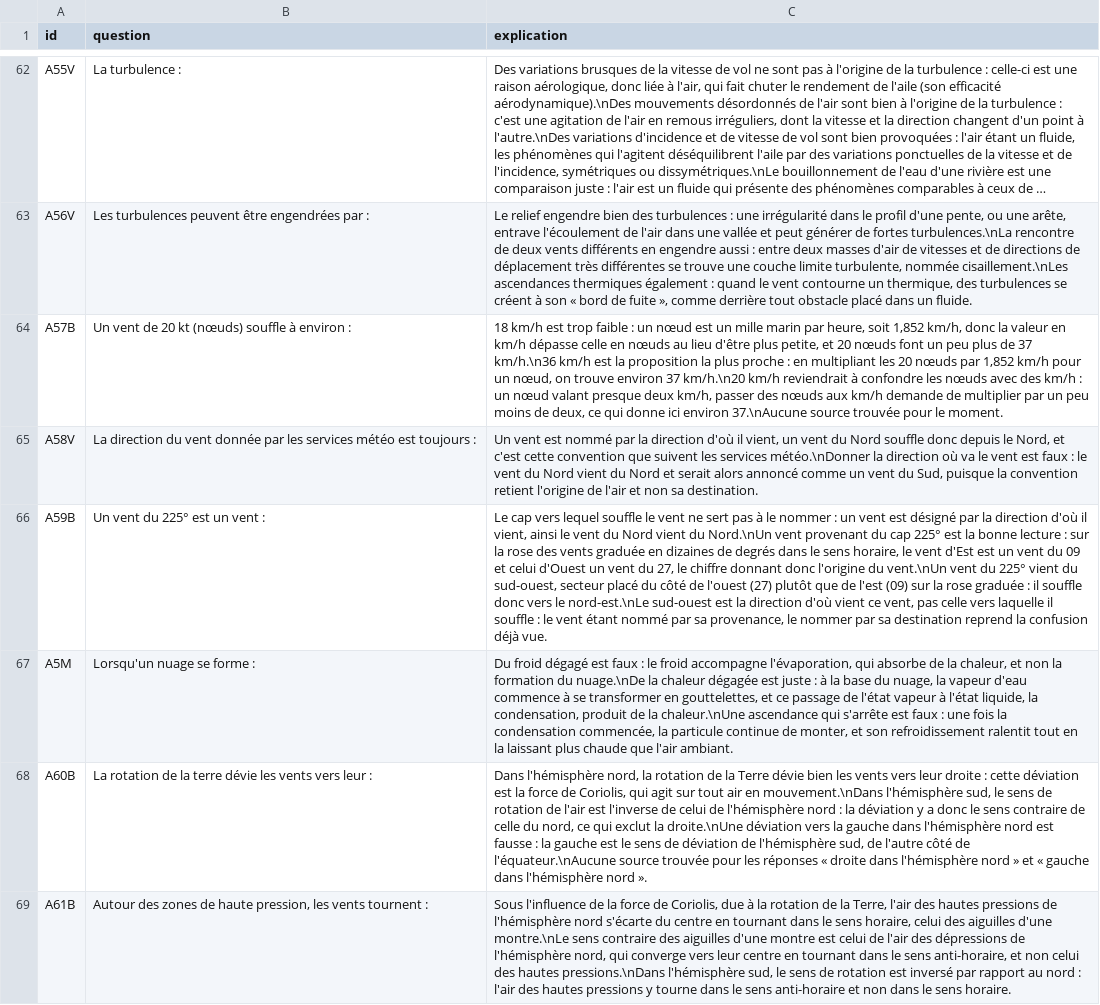
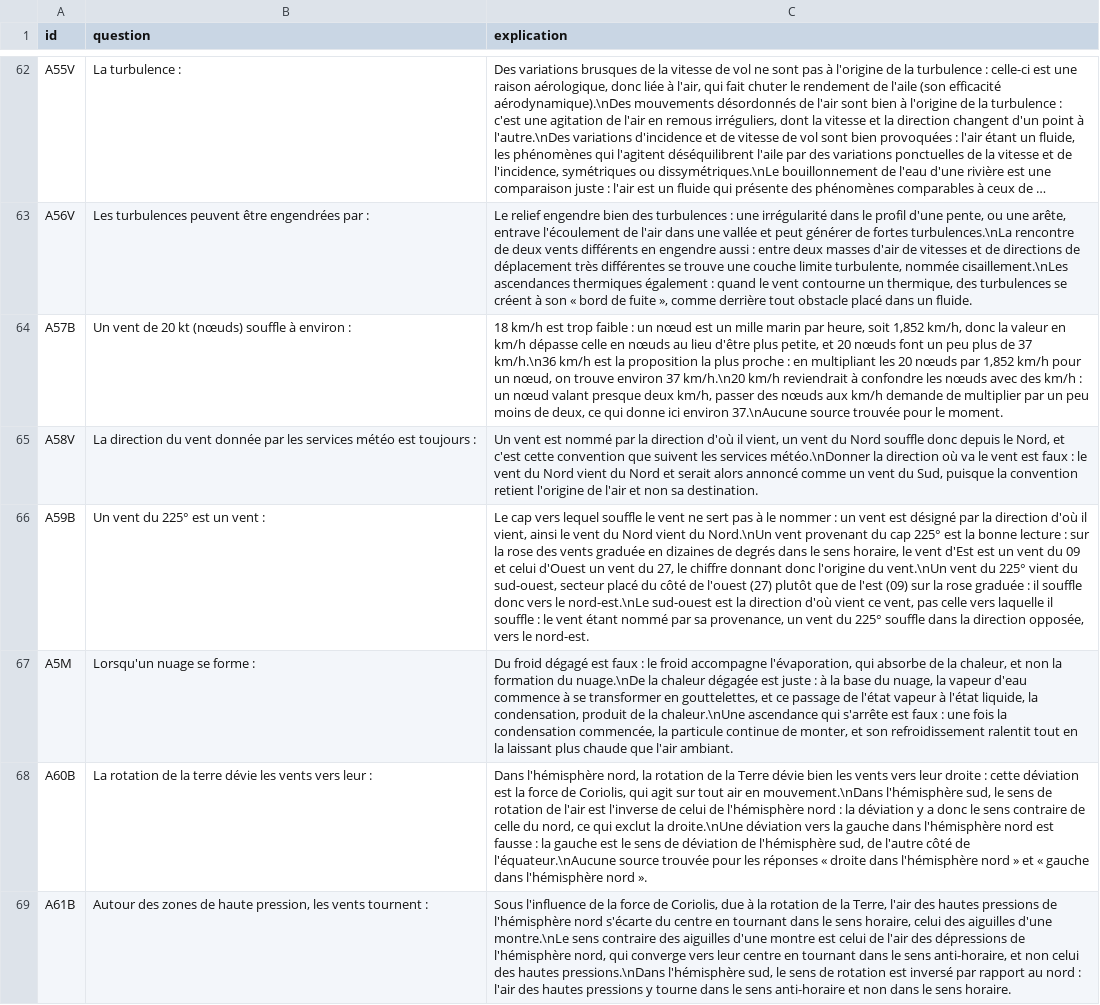
Before and after one commit to urbamax/AssistantParapente, a CSV file: js/data/qcm_ffvl_explanations.csv, drawn as a sheet; only a part is shown, gaps mark what is left out; long unchanged cells end in …; the diff covers the shown part only; the diff names each change by its address in the sheet, - before the commit and + after, or states it on an @@ line.

```diff
--- a/js/data/qcm_ffvl_explanations.csv
+++ b/js/data/qcm_ffvl_explanations.csv
-C66 (explication): …sa provenance, le nommer par sa destination reprend la confusion déjà vue.
+C66 (explication): …sa provenance, un vent du 225° souffle dans la direction opposée, vers le nord-est.
```
Also changed, not shown: 28 edited cells elsewhere in this file, 1 other file.
